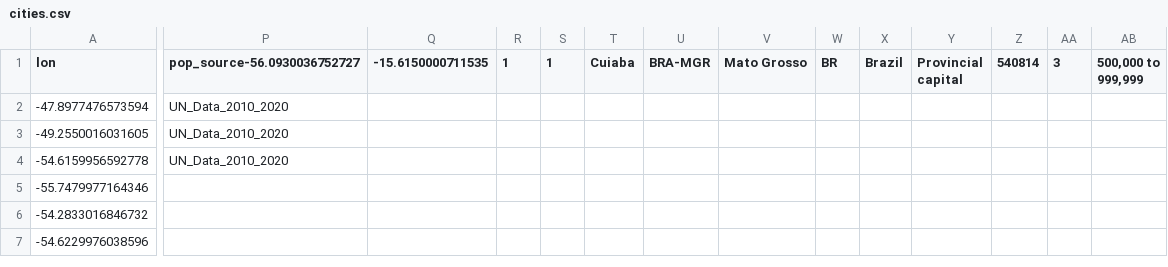
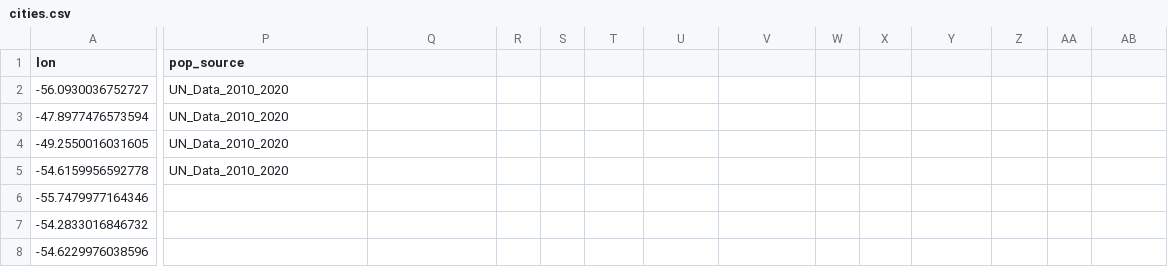
Before and after one commit to thangqd/becagis_streamlit, a CSV file: data/csv/cities.csv, drawn as a sheet; only a part is shown, gaps mark what is left out; rows hold the shown columns only; the diff covers the shown part only; the diff names each change by its address in the sheet, - before the commit and + after, or states it on an @@ line.

```diff
--- a/data/csv/cities.csv
+++ b/data/csv/cities.csv
-P1: pop_source-56.0930036752727
+P1: pop_source
-Q1: -15.6150000711535
+Q1: (empty)
-R1: 1
+R1: (empty)
-S1: 1
+S1: (empty)
-T1: Cuiaba
+T1: (empty)
-U1: BRA-MGR
+U1: (empty)
-V1: Mato Grosso
+V1: (empty)
-W1: BR
+W1: (empty)
-X1: Brazil
+X1: (empty)
-Y1: Provincial capital
+Y1: (empty)
-Z1: 540814
+Z1: (empty)
-AA1: 3
+AA1: (empty)
-AB1: 500,000 to 999,999
+AB1: (empty)
+row 2: -56.0930036752727 | UN_Data_2010_2020
```
Also changed, not shown: 3 edited cells elsewhere in this file, 1 other file.
